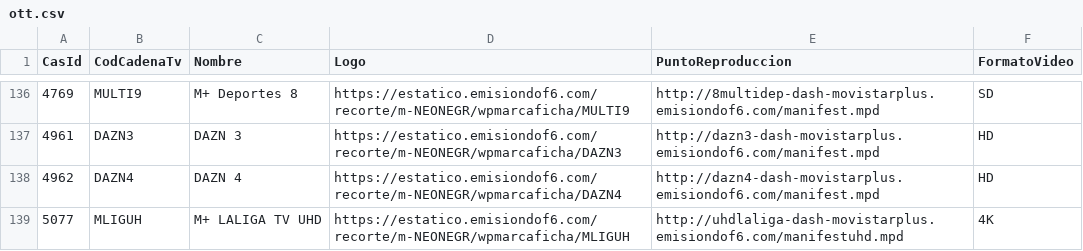
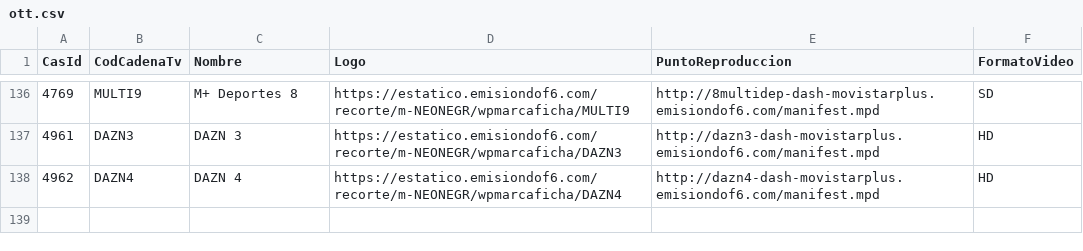
Before and after one commit to parotris3/Mfeed, a CSV file: ott.csv, drawn as a sheet; only a part is shown, gaps mark what is left out.

```diff
--- a/ott.csv
+++ b/ott.csv
@@ -138,2 +138 @@
 "4962","DAZN4","DAZN 4","https://estatico.emisiondof6.com/recorte/m-NEONEGR/wpmarcaficha/DAZN4","http://dazn4-dash-movistarplus.emisiondof6.com/manifest.mpd","HD"
-"5077","MLIGUH","M+ LALIGA TV UHD","https://estatico.emisiondof6.com/recorte/m-NEONEGR/wpmarcaficha/MLIGUH","http://uhdlaliga-dash-movistarplus.emisiondof6.com/manifestuhd.mpd","4K"
```
Also changed, not shown: cambios.csv.
